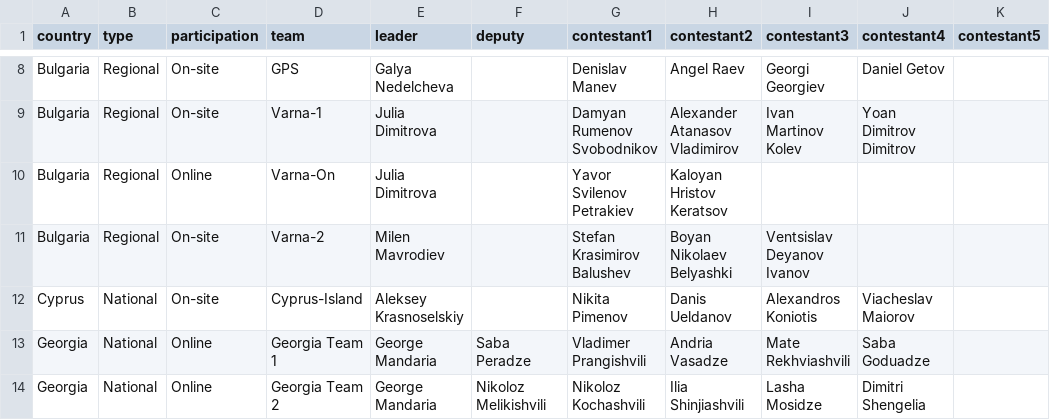
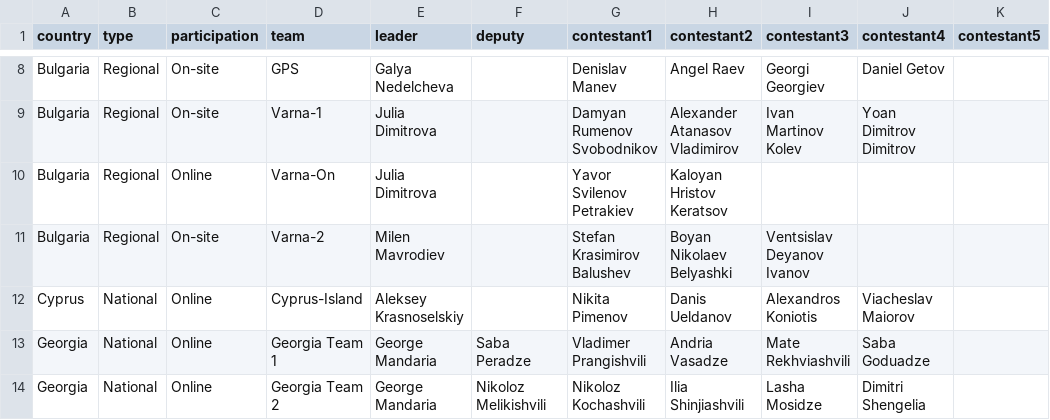
Before and after one commit to CNITV/rmi-website, a CSV file: data/participants_2026.csv, drawn as a sheet; only a part is shown, gaps mark what is left out; the diff names each change by its address in the sheet, - before the commit and + after, or states it on an @@ line.

```diff
--- a/data/participants_2026.csv
+++ b/data/participants_2026.csv
-C12 (participation): On-site
+C12 (participation): Online
```
Also changed, not shown: 3 other files.
